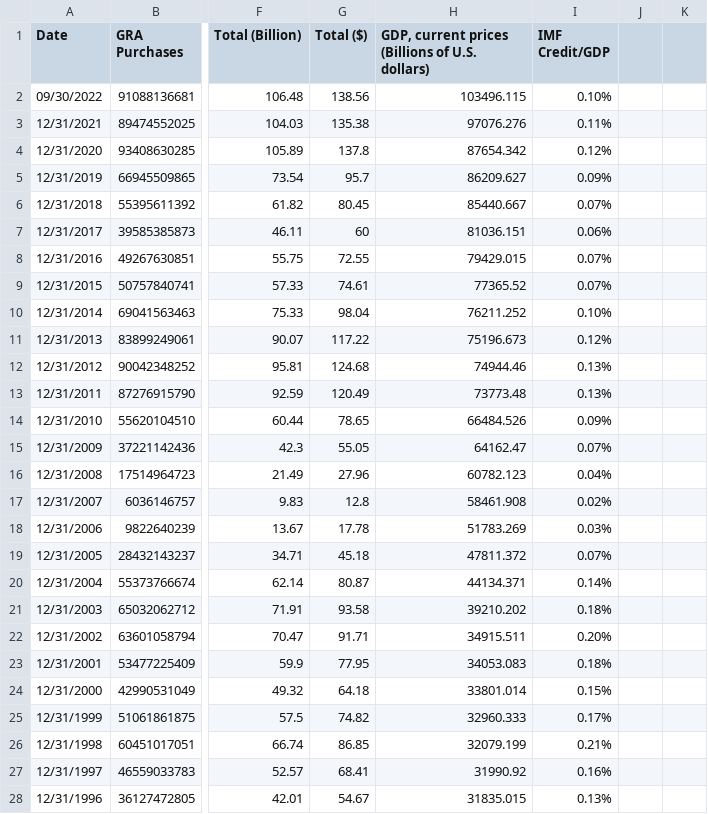
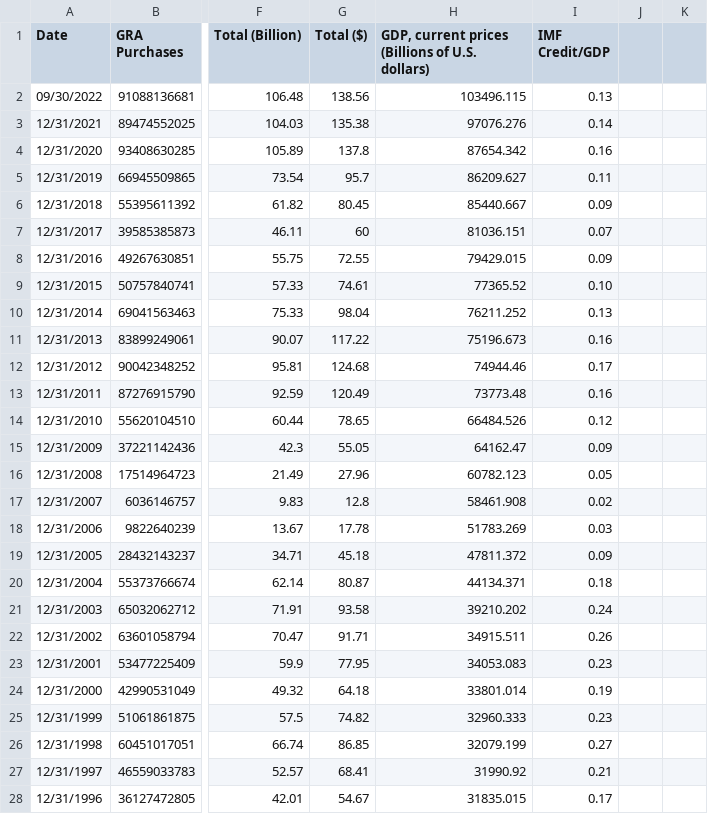
Before and after one commit to PremWoods/PremWoods.github.io, a CSV file: IMF credit outstanding IMF.csv, drawn as a sheet; only a part is shown, gaps mark what is left out; the diff covers the shown part only; the diff names each change by its address in the sheet, - before the commit and + after, or states it on an @@ line.

Commit message:
Add files via upload

```diff
--- a/IMF credit outstanding IMF.csv
+++ b/IMF credit outstanding IMF.csv
-I2 (IMF Credit/GDP): 0.10%
+I2 (IMF Credit/GDP): 0.13
-I3 (IMF Credit/GDP): 0.11%
+I3 (IMF Credit/GDP): 0.14
-I4 (IMF Credit/GDP): 0.12%
+I4 (IMF Credit/GDP): 0.16
-I5 (IMF Credit/GDP): 0.09%
+I5 (IMF Credit/GDP): 0.11
-I6 (IMF Credit/GDP): 0.07%
+I6 (IMF Credit/GDP): 0.09
-I7 (IMF Credit/GDP): 0.06%
+I7 (IMF Credit/GDP): 0.07
-I8 (IMF Credit/GDP): 0.07%
+I8 (IMF Credit/GDP): 0.09
-I9 (IMF Credit/GDP): 0.07%
+I9 (IMF Credit/GDP): 0.10
-I10 (IMF Credit/GDP): 0.10%
+I10 (IMF Credit/GDP): 0.13
-I11 (IMF Credit/GDP): 0.12%
+I11 (IMF Credit/GDP): 0.16
-I12 (IMF Credit/GDP): 0.13%
+I12 (IMF Credit/GDP): 0.17
-I13 (IMF Credit/GDP): 0.13%
+I13 (IMF Credit/GDP): 0.16
-I14 (IMF Credit/GDP): 0.09%
+I14 (IMF Credit/GDP): 0.12
-I15 (IMF Credit/GDP): 0.07%
+I15 (IMF Credit/GDP): 0.09
-I16 (IMF Credit/GDP): 0.04%
+I16 (IMF Credit/GDP): 0.05
-I17 (IMF Credit/GDP): 0.02%
+I17 (IMF Credit/GDP): 0.02
-I18 (IMF Credit/GDP): 0.03%
+I18 (IMF Credit/GDP): 0.03
-I19 (IMF Credit/GDP): 0.07%
+I19 (IMF Credit/GDP): 0.09
-I20 (IMF Credit/GDP): 0.14%
+I20 (IMF Credit/GDP): 0.18
-I21 (IMF Credit/GDP): 0.18%
+I21 (IMF Credit/GDP): 0.24
-I22 (IMF Credit/GDP): 0.20%
+I22 (IMF Credit/GDP): 0.26
-I23 (IMF Credit/GDP): 0.18%
+I23 (IMF Credit/GDP): 0.23
-I24 (IMF Credit/GDP): 0.15%
+I24 (IMF Credit/GDP): 0.19
-I25 (IMF Credit/GDP): 0.17%
+I25 (IMF Credit/GDP): 0.23
-I26 (IMF Credit/GDP): 0.21%
+I26 (IMF Credit/GDP): 0.27
-I27 (IMF Credit/GDP): 0.16%
+I27 (IMF Credit/GDP): 0.21
-I28 (IMF Credit/GDP): 0.13%
+I28 (IMF Credit/GDP): 0.17
```
Also changed, not shown: 12 edited cells elsewhere in this file.
